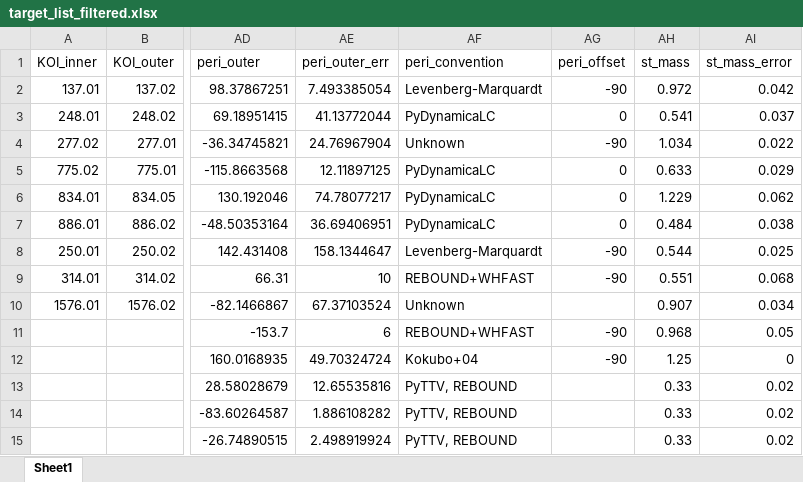
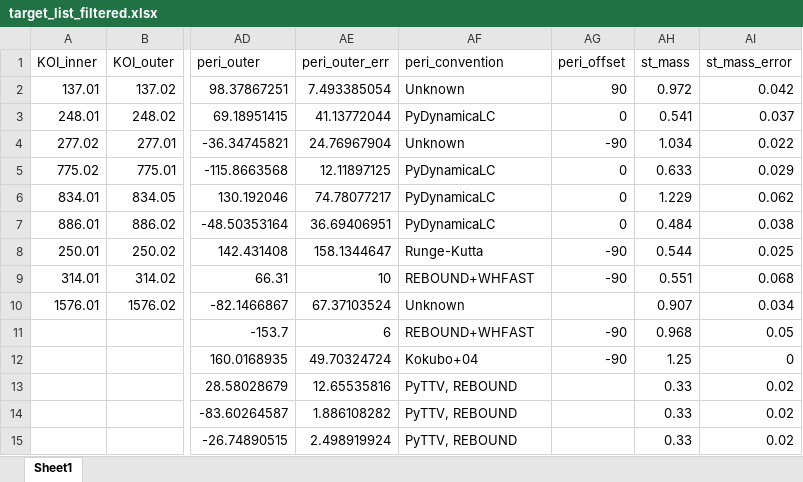
Before and after one commit to chatdanai-s/NATSUME, an Excel workbook: validation/Catalog_check/data/target_list_filtered.xlsx, sheet Sheet1, drawn as a sheet; only a part is shown, gaps mark what is left out; values as stored, in another font and other column widths than the file's, no borders; the diff names each change by its address in the sheet, - before the commit and + after, or states it on an @@ line.

```diff
--- a/validation/Catalog_check/data/target_list_filtered.xlsx (sheet Sheet1)
+++ b/validation/Catalog_check/data/target_list_filtered.xlsx (sheet Sheet1)
-AF2 (peri_convention): Levenberg-Marquardt
+AF2 (peri_convention): Unknown
-AG2 (peri_offset): -90
+AG2 (peri_offset): 90
-AF8 (peri_convention): Levenberg-Marquardt
+AF8 (peri_convention): Runge-Kutta
```
Also changed, not shown: 6 other files.
